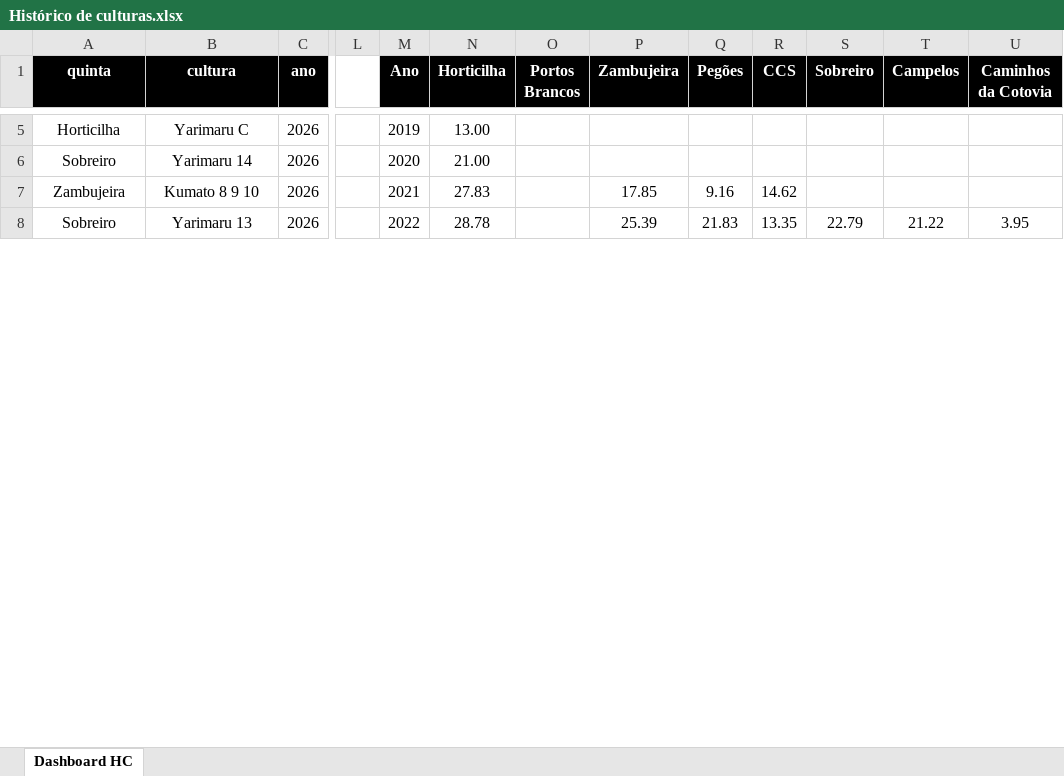
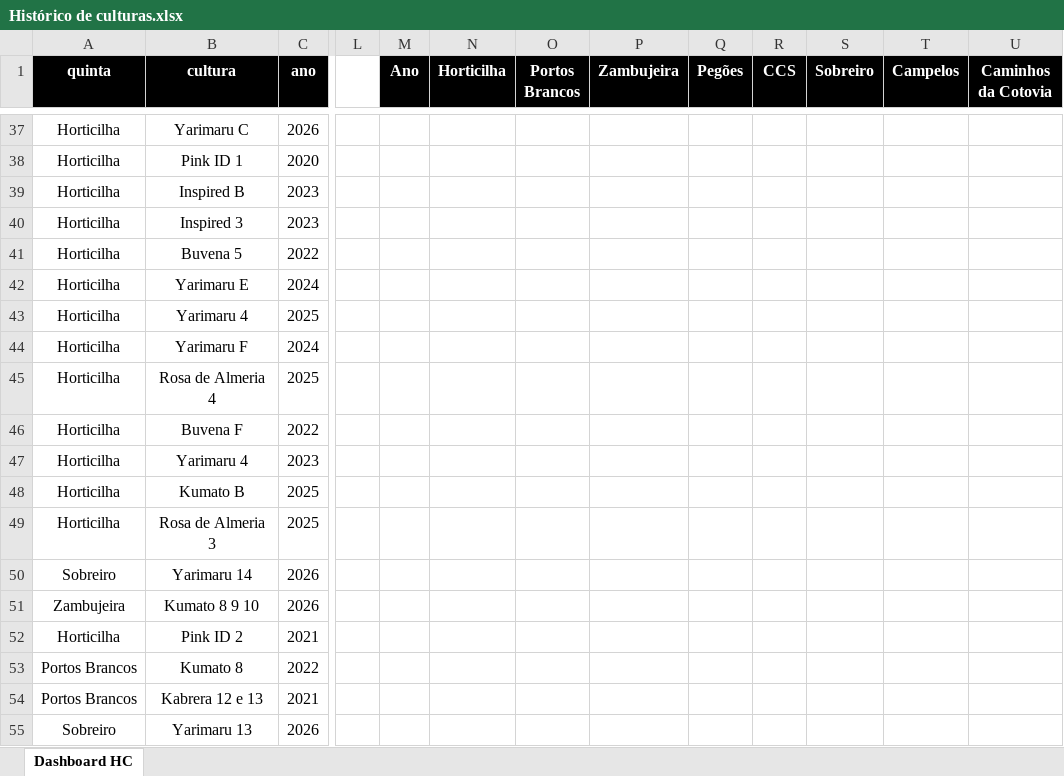
Before and after one commit to luishortipor/historicodeculturas, an Excel workbook: Histórico de culturas.xlsx, sheet Dashboard HC, drawn as a sheet; only a part is shown, gaps mark what is left out; values as stored, in another font and other column widths than the file's, no borders; addresses are those after the commit; the diff covers the shown part only; the diff names each change by its address in the sheet, - before the commit and + after, or states it on an @@ line.

Commit message:
Add files via upload

```diff
--- a/Histórico de culturas.xlsx (sheet Dashboard HC)
+++ b/Histórico de culturas.xlsx (sheet Dashboard HC)
-M37 (Ano): 2019
+M37 (Ano): (empty)
-N37 (Horticilha): 13.00
+N37 (Horticilha): (empty)
@@ row 408 moved to row 38: Horticilha @@
@@ row 178 moved to row 39: Horticilha @@
@@ row 179 moved to row 40: Horticilha @@
@@ row 250 moved to row 41: Horticilha @@
@@ row 105 moved to row 42: Horticilha @@
@@ row 106 moved to row 44: Horticilha @@
@@ row 44 moved to row 45: Horticilha @@
@@ row 251 moved to row 46: Horticilha @@
@@ row 180 moved to row 47: Horticilha @@
@@ row 45 moved to row 48: Horticilha @@
@@ row 46 moved to row 49: Horticilha @@
-M50 (Ano): 2020
+M50 (Ano): (empty)
-N50 (Horticilha): 21.00
+N50 (Horticilha): (empty)
-M51 (Ano): 2021
+M51 (Ano): (empty)
-N51 (Horticilha): 27.83
+N51 (Horticilha): (empty)
-P51 (Zambujeira): 17.85
+P51 (Zambujeira): (empty)
-Q51 (Pegões): 9.16
+Q51 (Pegões): (empty)
-R51 (CCS): 14.62
+R51 (CCS): (empty)
@@ row 342 moved to row 52: Horticilha @@
@@ row 252 moved to row 53: Portos Brancos @@
@@ row 343 moved to row 54: Portos Brancos @@
-M55 (Ano): 2022
+M55 (Ano): (empty)
-N55 (Horticilha): 28.78
+N55 (Horticilha): (empty)
-P55 (Zambujeira): 25.39
+P55 (Zambujeira): (empty)
-Q55 (Pegões): 21.83
+Q55 (Pegões): (empty)
-R55 (CCS): 13.35
+R55 (CCS): (empty)
-S55 (Sobreiro): 22.79
+S55 (Sobreiro): (empty)
-T55 (Campelos): 21.22
+T55 (Campelos): (empty)
-U55 (Caminhos da Cotovia): 3.95
+U55 (Caminhos da Cotovia): (empty)
```
Also changed, not shown: 463 added rows, 8 removed rows, 361 moved rows, 3 hidden or unhidden rows and 116 edited cells elsewhere in this sheet, hidden cells.
